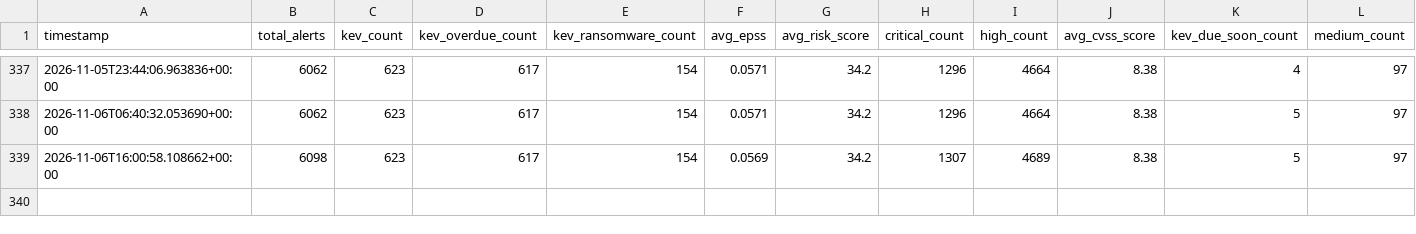
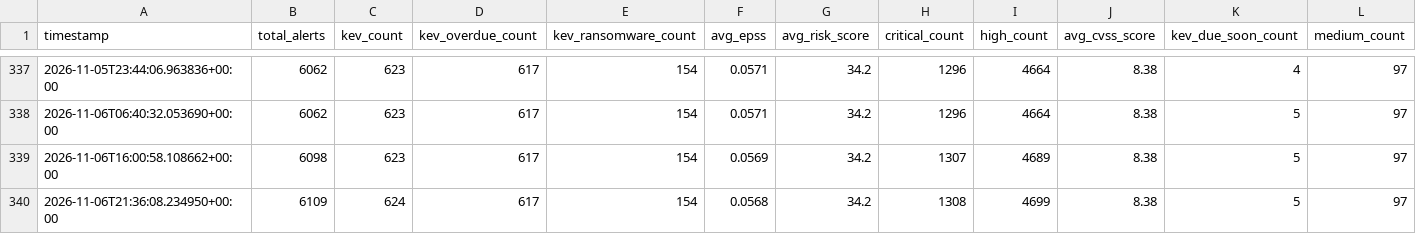
Before and after one commit to astruzocyber/CVE, a CSV file: docs/data/history/trend.csv, drawn as a sheet; only a part is shown, gaps mark what is left out; rows hold the shown columns only; the diff names each change by its address in the sheet, - before the commit and + after, or states it on an @@ line.

```diff
--- a/docs/data/history/trend.csv
+++ b/docs/data/history/trend.csv
+row 340: 2026-11-06T21:36:08.234950+00:00 | 6109 | 624 | 617 | 154 | 0.0568 | 34.2 | 1308 | 4699 | 8.38 | 5 | 97
```
Also changed, not shown: 10 other files.
